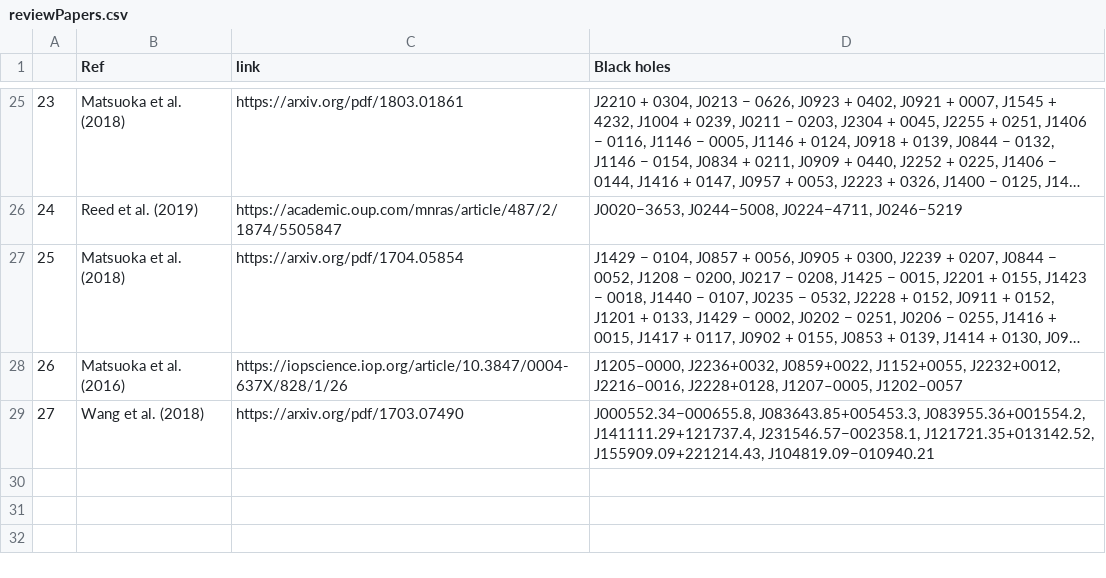
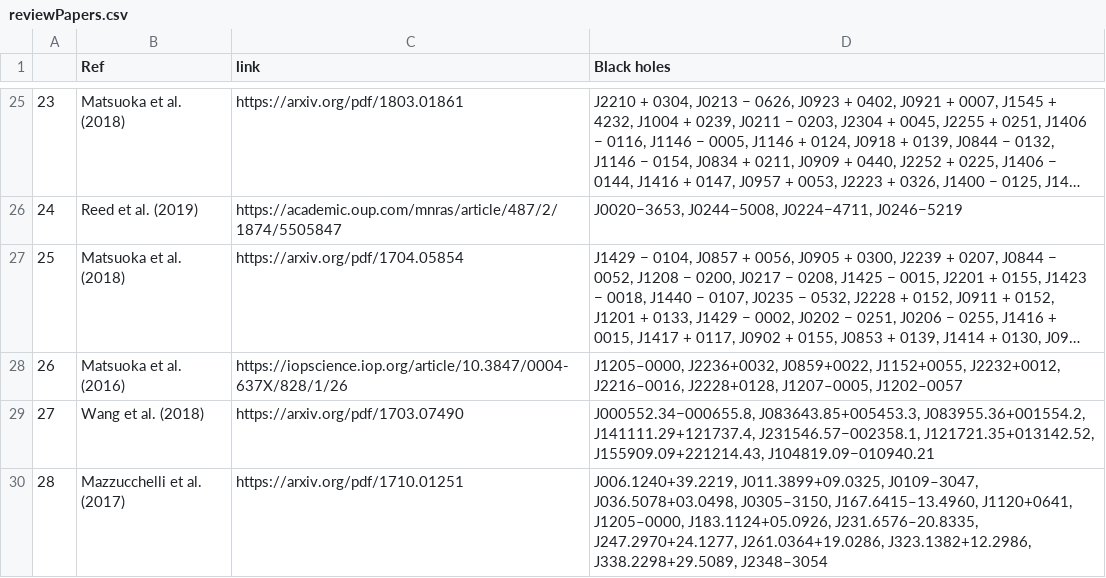
Before and after one commit to Kscey/HZBC, a CSV file: reviewPapers.csv, drawn as a sheet; only a part is shown, gaps mark what is left out; long unchanged cells end in …; the diff names each change by its address in the sheet, - before the commit and + after, or states it on an @@ line.

```diff
--- a/reviewPapers.csv
+++ b/reviewPapers.csv
+row 30: 28 | Mazzucchelli et al. (2017) | https://arxiv.org/pdf/1710.01251 | J006.1240+39.2219, J011.3899+09.0325, J0109–3047, J036.5078+03.0498, J0305–3150, J167.6415–13.4960, J1120+0641, J1205–0000, J183.1124+05.0926, J231.6576–20.8335, J247.2970+24.1277, J261.0364+19.0286, J323.1382+12.2986, J338.2298+29.5089, J2348–3054
```
Also changed, not shown: 2 other files.
